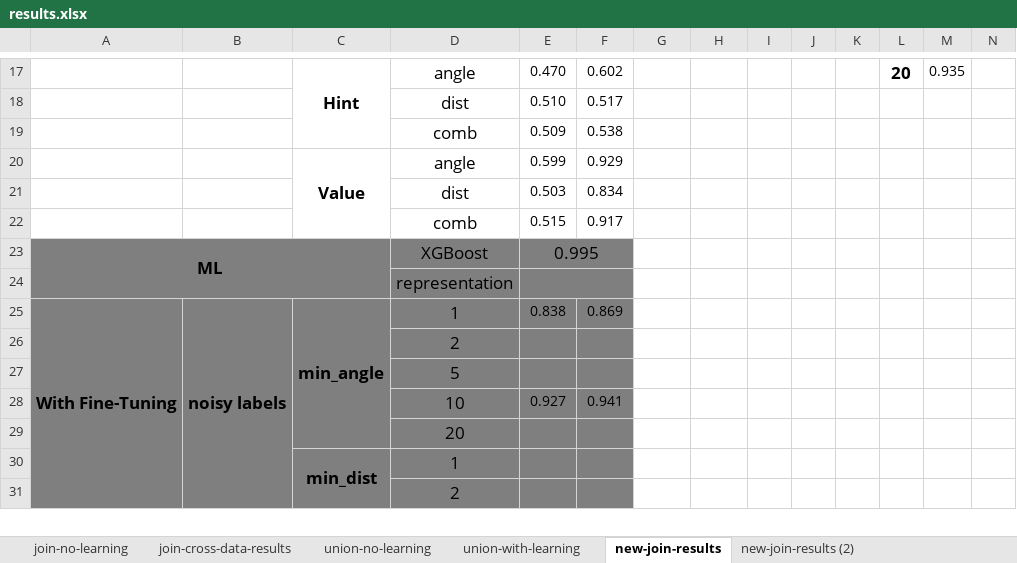
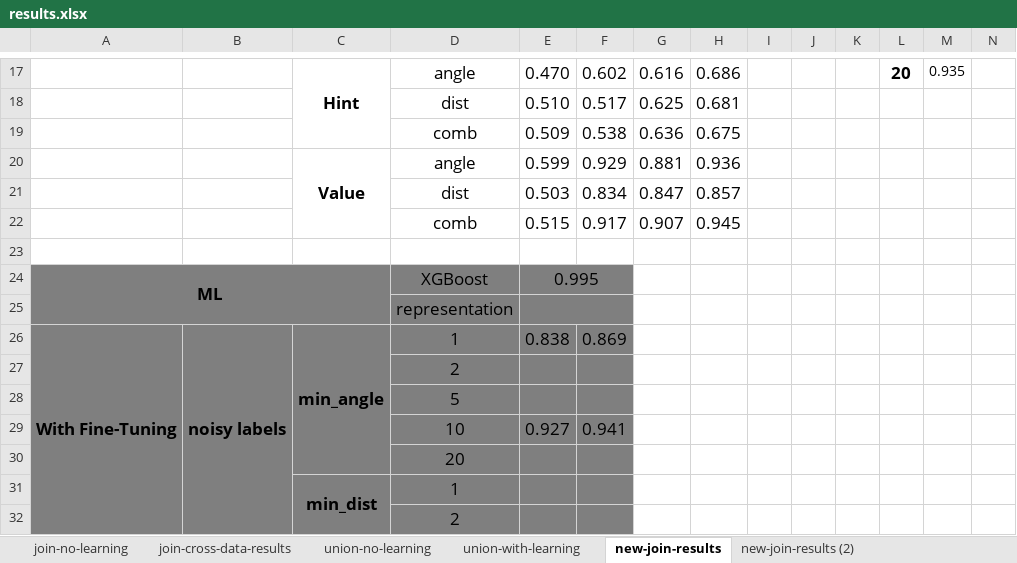
Before and after one commit to BeanHam/2024-spatial-data-integration, an Excel workbook: misc/results.xlsx, sheet new-join-results, drawn as a sheet; only a part is shown, gaps mark what is left out; values as stored, in another font and other column widths than the file's, no borders; conditional formats not drawn; addresses are those after the commit; rows hold the shown columns only; the diff covers the shown part only; the diff names each change by its address in the sheet, - before the commit and + after, or states it on an @@ line.

```diff
--- a/misc/results.xlsx (sheet new-join-results)
+++ b/misc/results.xlsx (sheet new-join-results)
@@ E17:F22 text size: larger @@
-G17: (empty)
+G17: 0.616
-H17: (empty)
+H17: 0.686
-G18: (empty)
+G18: 0.625
-H18: (empty)
+H18: 0.681
-G19: (empty)
+G19: 0.636
-H19: (empty)
+H19: 0.675
-G20: (empty)
+G20: 0.881
-H20: (empty)
+H20: 0.936
-G21: (empty)
+G21: 0.847
-H21: (empty)
+H21: 0.857
-G22: (empty)
+G22: 0.907
-H22: (empty)
+H22: 0.945
+row 23: (empty)
@@ E26:F26 text size: larger @@
@@ E29:F29 text size: larger @@
```
Also changed, not shown: 18 edited cells, cell formats and merged cells elsewhere in this sheet, sheet new-join-results (2), charts or pictures, 7 other files.
